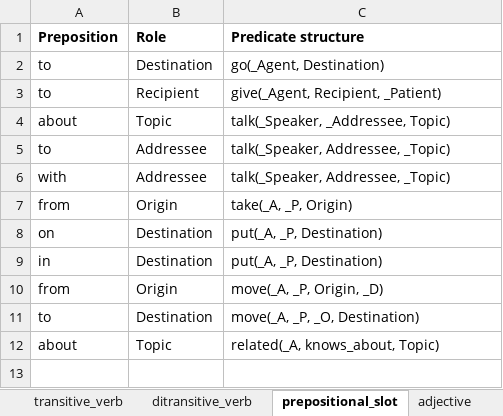
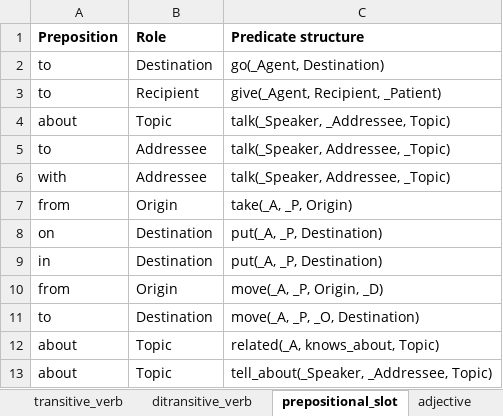
Before and after one commit to ianhorswill/MKULTRA, an Excel workbook: Assets/NL/Vocabulary.xlsm, sheet prepositional_slot, drawn as a sheet; values as stored, in another font and other column widths than the file's, no borders; the diff names each change by its address in the sheet, - before the commit and + after, or states it on an @@ line.

```diff
--- a/Assets/NL/Vocabulary.xlsm (sheet prepositional_slot)
+++ b/Assets/NL/Vocabulary.xlsm (sheet prepositional_slot)
+row 13: about | Topic | tell_about(_Speaker, _Addressee, Topic)
```
Also changed, not shown: sheet transitive_verb, Assets/Ontology/Kinds.xlsm, 10 other files.
